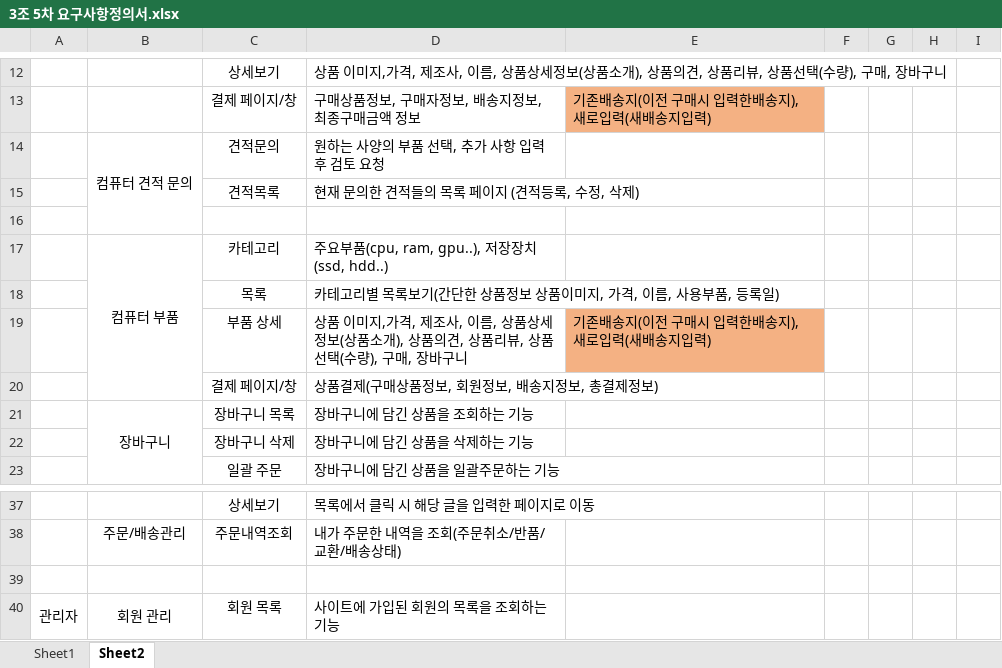
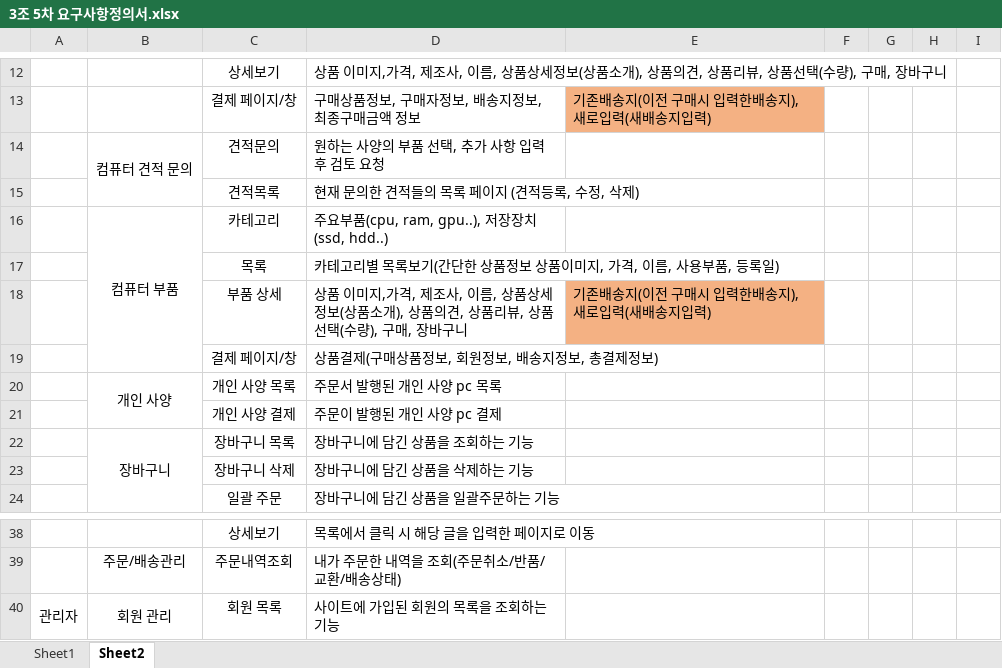
Before and after one commit to hhsw07/ezen-academy-projects, an Excel workbook: WebContent/발표/3조 5차 요구사항정의서.xlsx, sheet Sheet2, drawn as a sheet; only a part is shown, gaps mark what is left out; values as stored, in another font and other column widths than the file's, no borders; removed rows and columns are numbered as before the commit, all else as after; the diff names each change by its address in the sheet, - before the commit and + after, or states it on an @@ line.

Commit message:
Update 3조 5차 요구사항정의서.xlsx

```diff
--- a/WebContent/발표/3조 5차 요구사항정의서.xlsx (sheet Sheet2)
+++ b/WebContent/발표/3조 5차 요구사항정의서.xlsx (sheet Sheet2)
-row 16: (empty)
+row 20:  | 개인 사양 | 개인 사양 목록 | 주문서 발행된 개인 사양 pc 목록
+row 21:  |  | 개인 사양 결제 | 주문이 발행된 개인 사양 pc 결제
-row 39: (empty)
```
